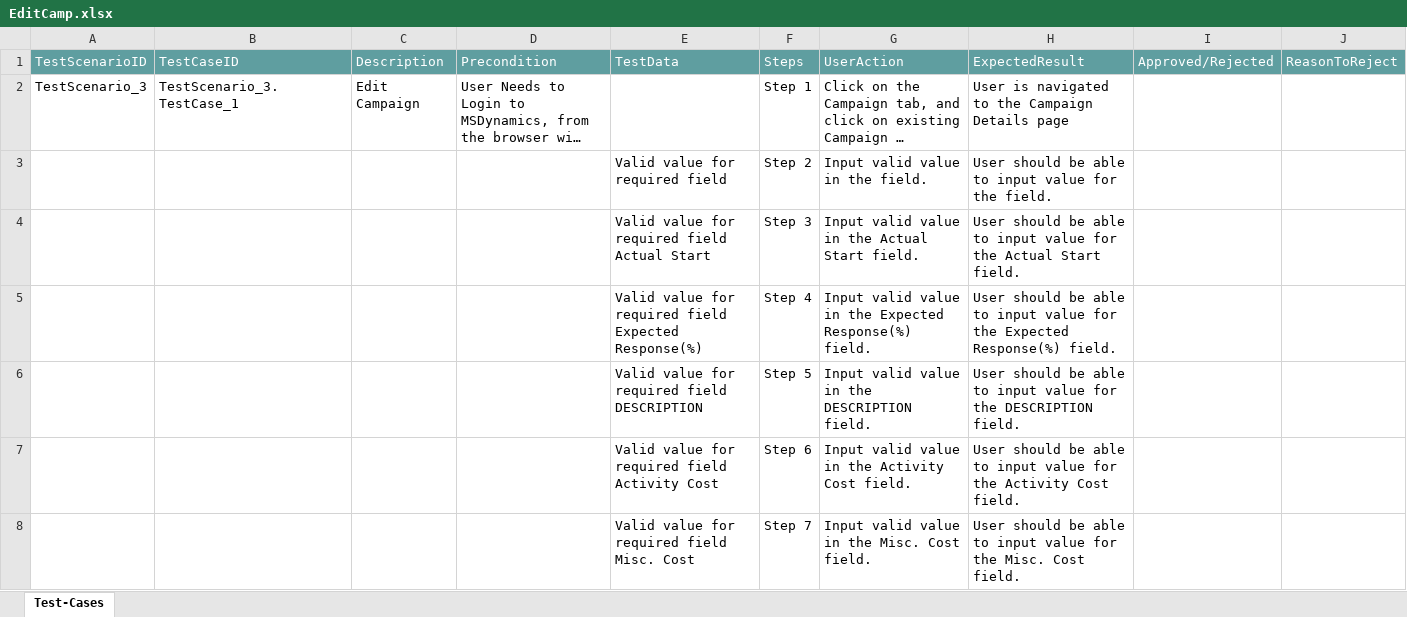
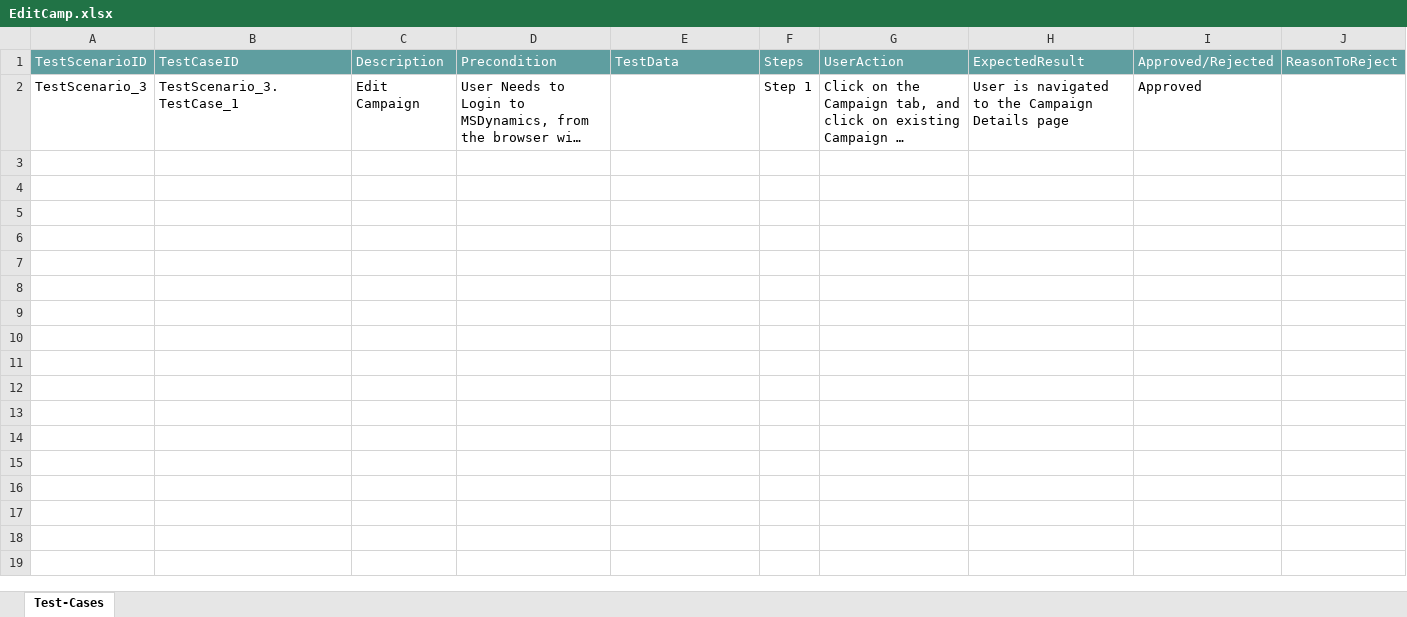
Before and after one commit to ShaikMohamedIrfan/MSD, an Excel workbook: EditCamp.xlsx, sheet Test-Cases, drawn as a sheet; only a part is shown; long unchanged cells end in …; values as stored, in another font and other column widths than the file's, no borders; table styles not drawn; the diff covers the shown part only; the diff names each change by its address in the sheet, - before the commit and + after, or states it on an @@ line.

```diff
--- a/EditCamp.xlsx (sheet Test-Cases)
+++ b/EditCamp.xlsx (sheet Test-Cases)
-I2: (empty)
+I2: Approved
@@ row 3 hidden:  |  |  |  | Valid value for required field | Step 2 | Input valid value in the field. | User should be able to input value for the field. @@
@@ row 4 hidden:  |  |  |  | Valid value for required field Actual Start | Step 3 | Input valid value in the Actual Start field. | User should be able to input value for the Actual Start field. @@
@@ row 5 hidden:  |  |  |  | Valid value for required field Expected Response(%) | Step 4 | Input valid value in the Expected Response(%) field. | User should be able to input value for the Expected Response(%) field. @@
@@ row 6 hidden:  |  |  |  | Valid value for required field DESCRIPTION | Step 5 | Input valid value in the DESCRIPTION field. | User should be able to input value for the DESCRIPTION field. @@
@@ row 7 hidden:  |  |  |  | Valid value for required field Activity Cost | Step 6 | Input valid value in the Activity Cost field. | User should be able to input value for the Activity Cost field. @@
@@ row 8 hidden:  |  |  |  | Valid value for required field Misc. Cost | Step 7 | Input valid value in the Misc. Cost field. | User should be able to input value for the Misc. Cost field. @@
```
Also changed, not shown: 20 hidden or unhidden rows elsewhere in this sheet.
